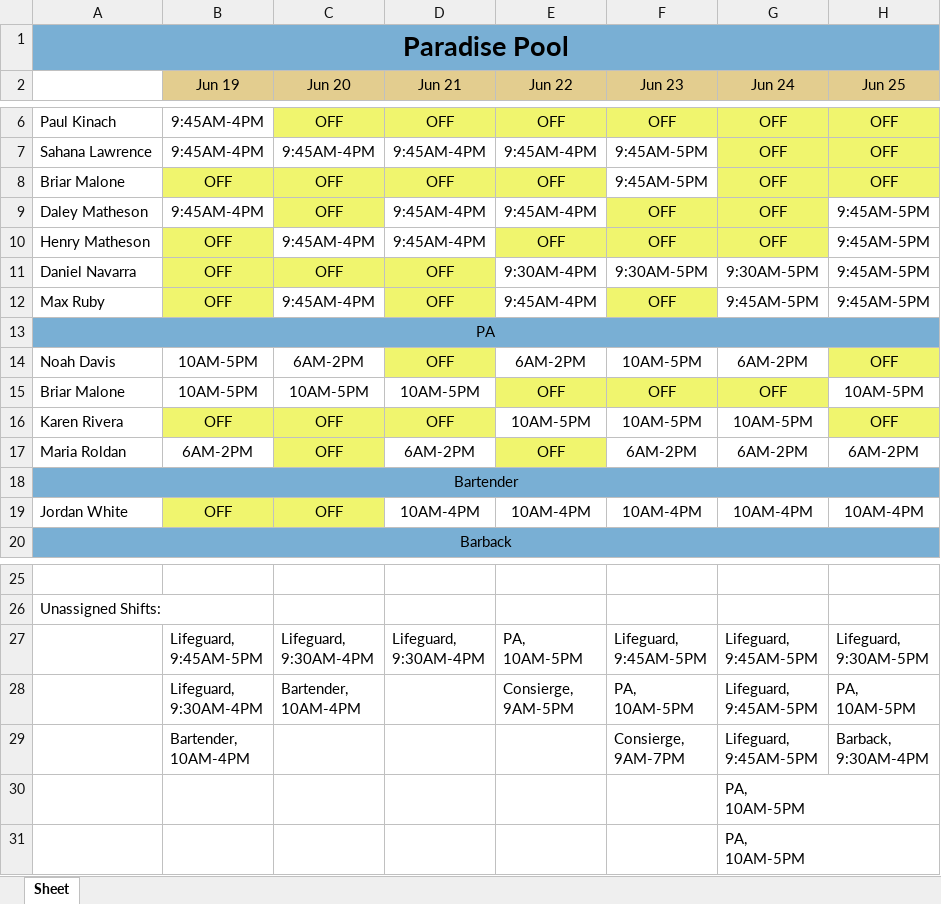
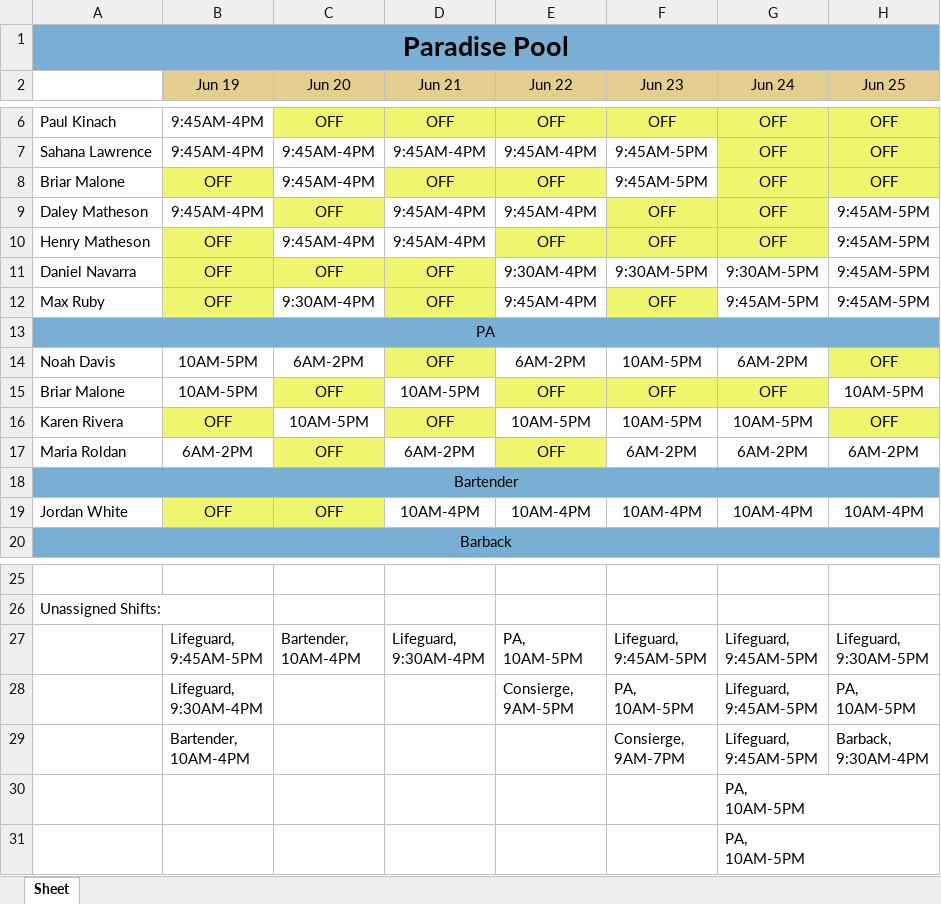
Before and after one commit to brananharrison/EmployeeScheduler, an Excel workbook: Export.xlsx, sheet Sheet, drawn as a sheet; only a part is shown, gaps mark what is left out; values as stored, in another font and other column widths than the file's, no borders; ↵ is a line break in a cell; the diff names each change by its address in the sheet, - before the commit and + after, or states it on an @@ line.

```diff
--- a/Export.xlsx (sheet Sheet)
+++ b/Export.xlsx (sheet Sheet)
-C8 (Jun 20): OFF
+C8 (Jun 20): 9:45AM-4PM
-C8 fill: #F0F56E
+C8 fill: none
-C12 (Jun 20): 9:45AM-4PM
+C12 (Jun 20): 9:30AM-4PM
-C15 (Jun 20): 10AM-5PM
+C15 (Jun 20): OFF
-C15 fill: none
+C15 fill: #F0F56E
-C16 (Jun 20): OFF
+C16 (Jun 20): 10AM-5PM
-C16 fill: #F0F56E
+C16 fill: none
-C27 (Jun 20): Lifeguard, ↵ 9:30AM-4PM
+C27 (Jun 20): Bartender, ↵ 10AM-4PM
-C28 (Jun 20): Bartender, ↵ 10AM-4PM
+C28 (Jun 20): (empty)
```
